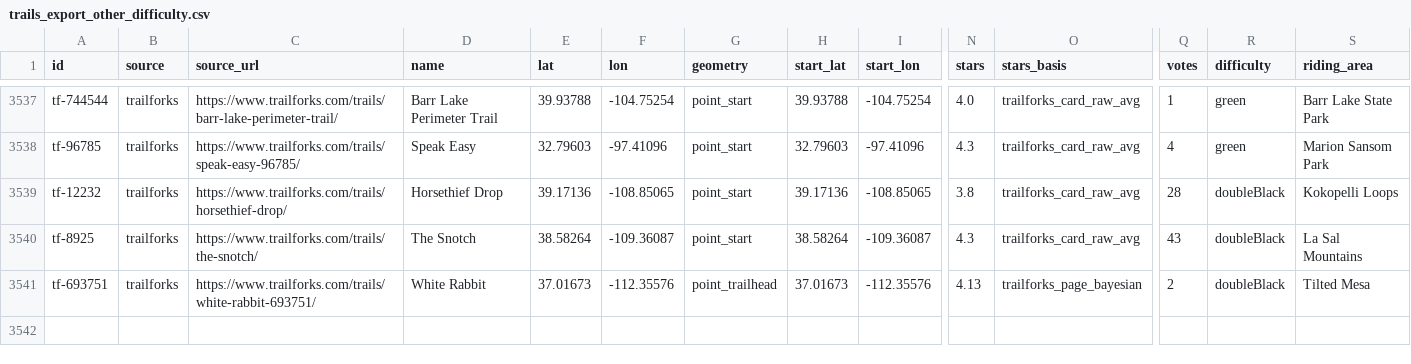
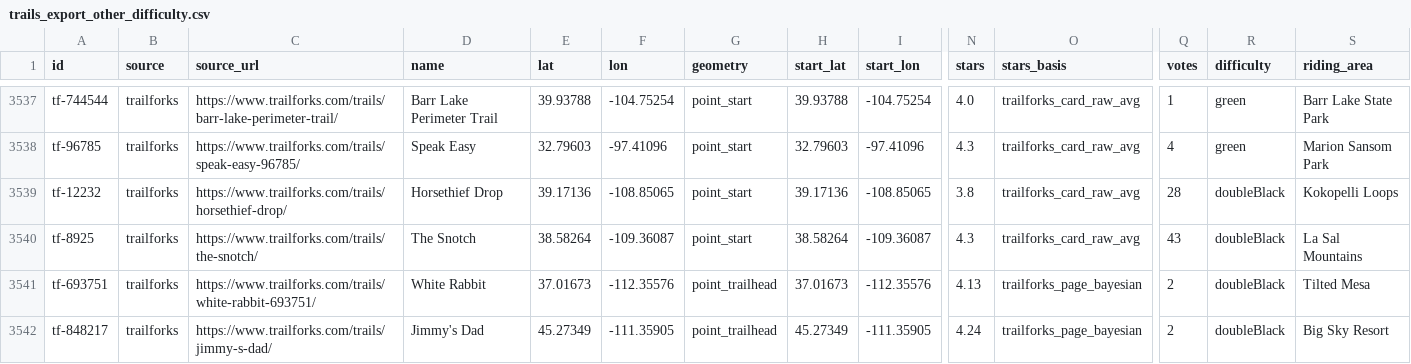
Before and after one commit to turningmagnets/trip-map, a CSV file: data/trails_export_other_difficulty.csv, drawn as a sheet; only a part is shown, gaps mark what is left out; rows hold the shown columns only; the diff names each change by its address in the sheet, - before the commit and + after, or states it on an @@ line.

Commit message:
Trails: merge Trailforks browser pass (6278 pages, +4325 trails) -> 16,443 trails; export lat/lon = trailhead/start
sources {'mtbproject': 6183, 'trailforks': 10260}; difficulty {'blueBlack': 1833, 'black': 4854, 'blue': 9756}; stars {'5.0': 1329, '4.5–4.99': 1797, '4.0–4.49': 9150, '3.8–3.99': 4167}; geometry {'point_trailhead': 10508, 'point_start': 63, 'line': 5872}; votes>=10 5086.
Crawl: below 3.8 1927, held (no coords) 22, held (bad rating) 2, MTB Project points merged into new TF trails 319.

```diff
--- a/data/trails_export_other_difficulty.csv
+++ b/data/trails_export_other_difficulty.csv
+row 3542: tf-848217 | trailforks | https://www.trailforks.com/trails/jimmy-s-dad/ | Jimmy's Dad | 45.27349 | -111.35905 | point_trailhead | 45.27349 | -111.35905 | 4.24 | trailforks_page_bayesian | 2 | doubleBlack | Big Sky Resort
```
Also changed, not shown: 6 other files.
